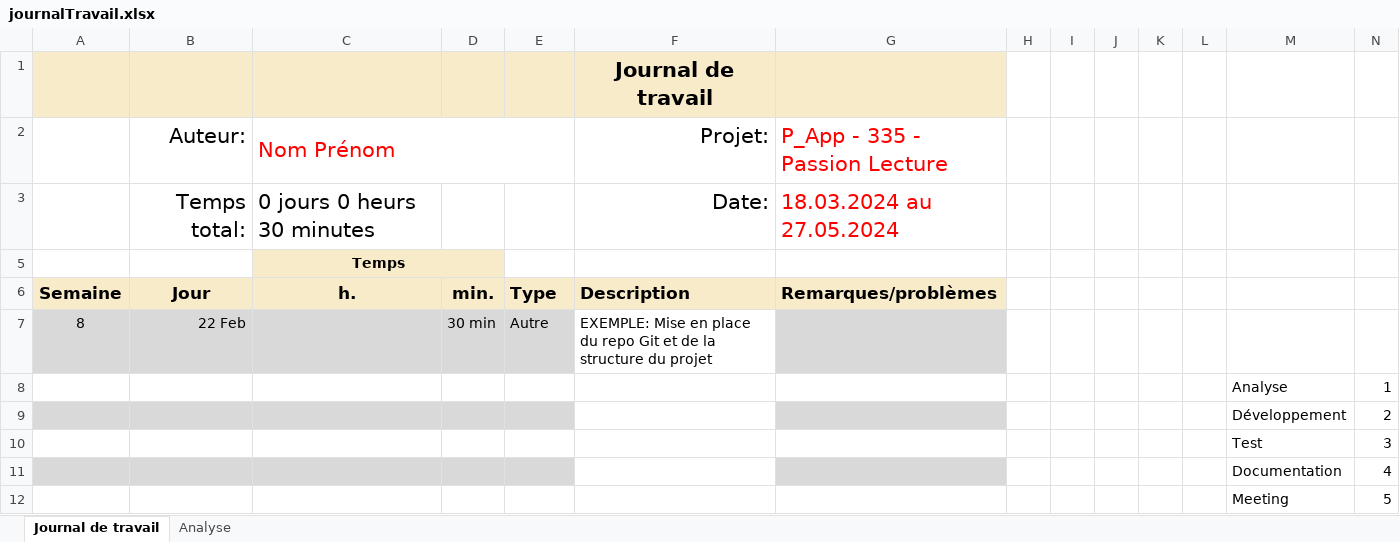
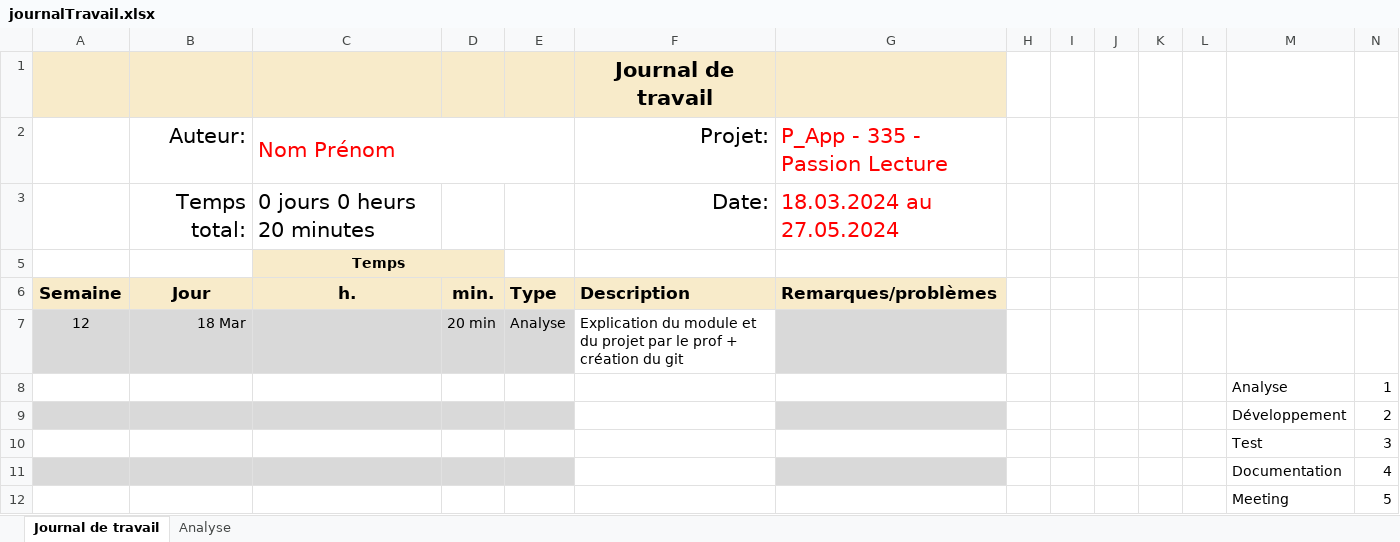
Before and after one commit to termimi/passionLecture, an Excel workbook: doc/journalTravail.xlsx, sheet Journal de travail, drawn as a sheet; only a part is shown; values as stored, in another font and other column widths than the file's, no borders; conditional formats and table styles not drawn; removed rows and columns are numbered as before the commit, all else as after; rows hold the shown columns only; the diff names each change by its address in the sheet, - before the commit and + after, or states it on an @@ line.

```diff
--- a/doc/journalTravail.xlsx (sheet Journal de travail)
+++ b/doc/journalTravail.xlsx (sheet Journal de travail)
-C3: 0 jours 0 heurs 30 minutes
+C3: 0 jours 0 heurs 20 minutes
-row 7: 8 | 22 Feb |  | 30 min | Autre | EXEMPLE: Mise en place du repo Git et de la structure du projet
+row 7: 12 | 18 Mar |  | 20 min | Analyse | Explication du module et du projet par le prof + création du git
```
Also changed, not shown: sheet Analyse, hidden cells, charts or pictures, 2 other files.
